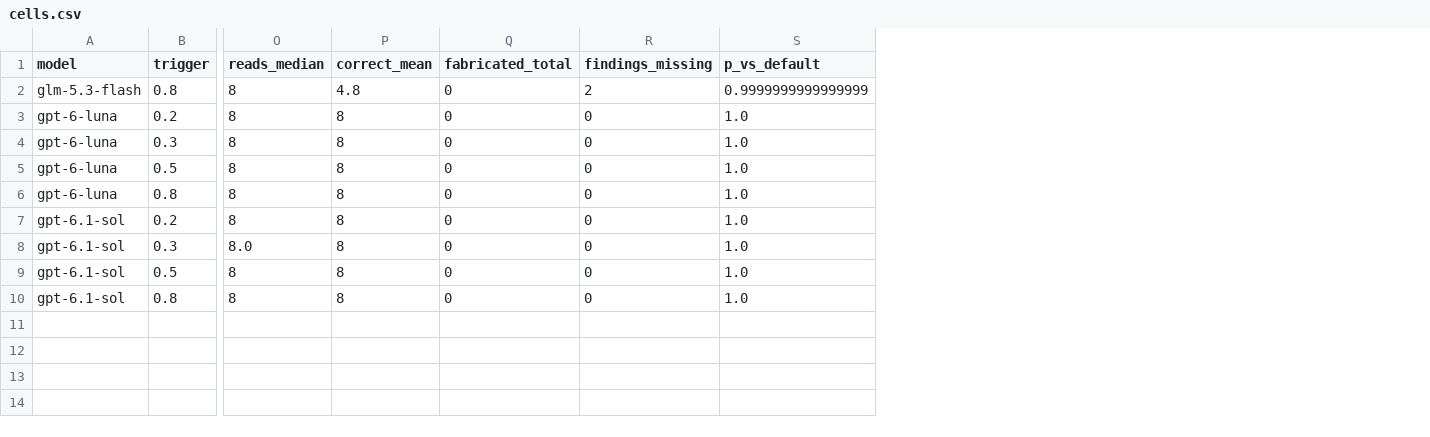
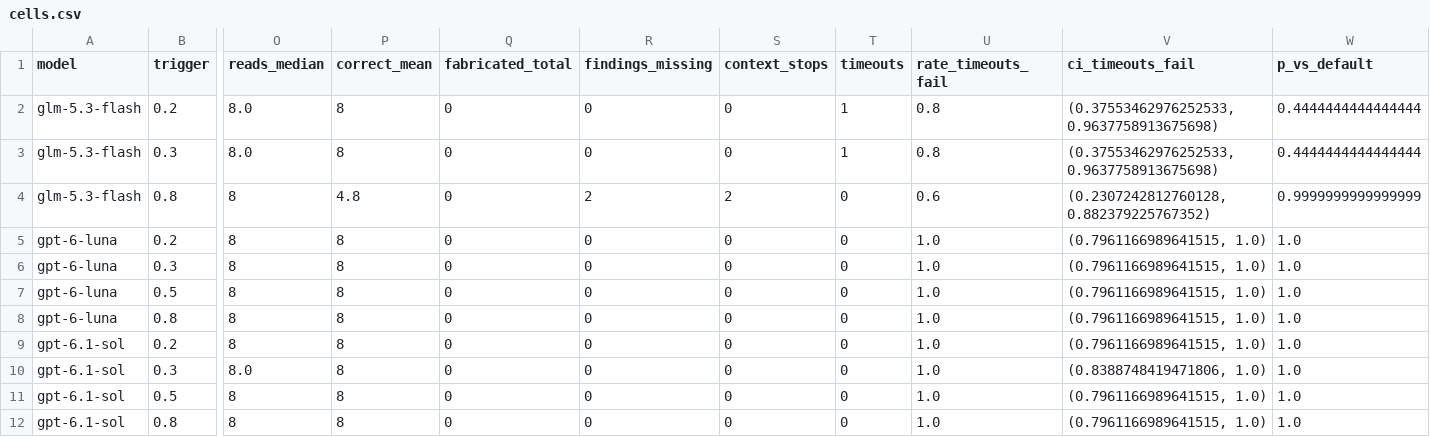
Before and after one commit to ViviDynamics/nare, a CSV file: docs/evidence/43/cells.csv, drawn as a sheet; only a part is shown, gaps mark what is left out; addresses are those after the commit; rows hold the shown columns only; the diff names each change by its address in the sheet, - before the commit and + after, or states it on an @@ line.

```diff
--- a/docs/evidence/43/cells.csv
+++ b/docs/evidence/43/cells.csv
+column S (context_stops), rows 4-12: 2 | 0 | 0 | 0 | 0 | 0 | 0 | 0 | 0
+column T (timeouts), rows 4-12: all 0
+column U (rate_timeouts_fail), rows 4-12: 0.6 | 1.0 | 1.0 | 1.0 | 1.0 | 1.0 | 1.0 | 1.0 | 1.0
+column V (ci_timeouts_fail), rows 4-12: (0.2307242812760128, 0.882379225767352) | (0.7961166989641515, 1.0) | (0.7961166989641515, 1.0) | (0.7961166989641515, 1.0) | (0.7961166989641515, 1.0) | (0.7961166989641515, 1.0) | (0.8388748419471806, 1.0) | (0.7961166989641515, 1.0) | (0.7961166989641515, 1.0)
+row 2: glm-5.3-flash | 0.2 | 8.0 | 8 | 0 | 0 | 0 | 1 | 0.8 | (0.37553462976252533, 0.9637758913675698) | 0.4444444444444444
+row 3: glm-5.3-flash | 0.3 | 8.0 | 8 | 0 | 0 | 0 | 1 | 0.8 | (0.37553462976252533, 0.9637758913675698) | 0.4444444444444444
```
Also changed, not shown: docs/evidence/43/reps.csv, 5 other files.
